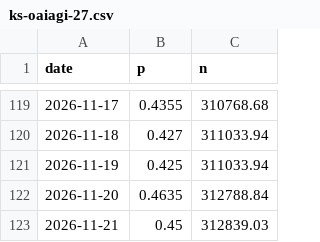
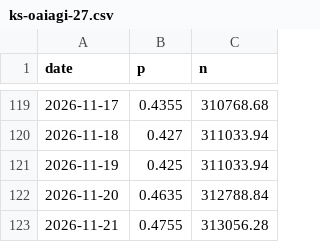
Before and after one commit to jaebooker/ai-risk-ledger, a CSV file: data/history/ks-oaiagi-27.csv, drawn as a sheet; only a part is shown, gaps mark what is left out.

```diff
--- a/data/history/ks-oaiagi-27.csv
+++ b/data/history/ks-oaiagi-27.csv
@@ -122,2 +122,2 @@ date,p,n
 2026-11-20,0.4635,312788.84
-2026-11-21,0.45,312839.03
+2026-11-21,0.4755,313056.28
```
Also changed, not shown: data/history/pm-lab-pulls.csv, data/history/pm-labs-pacing.csv, 7 other files.
